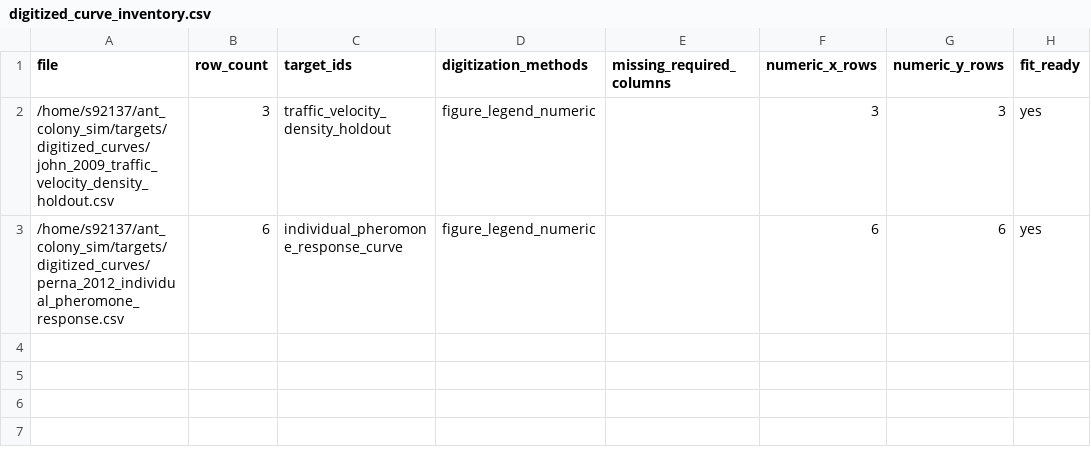
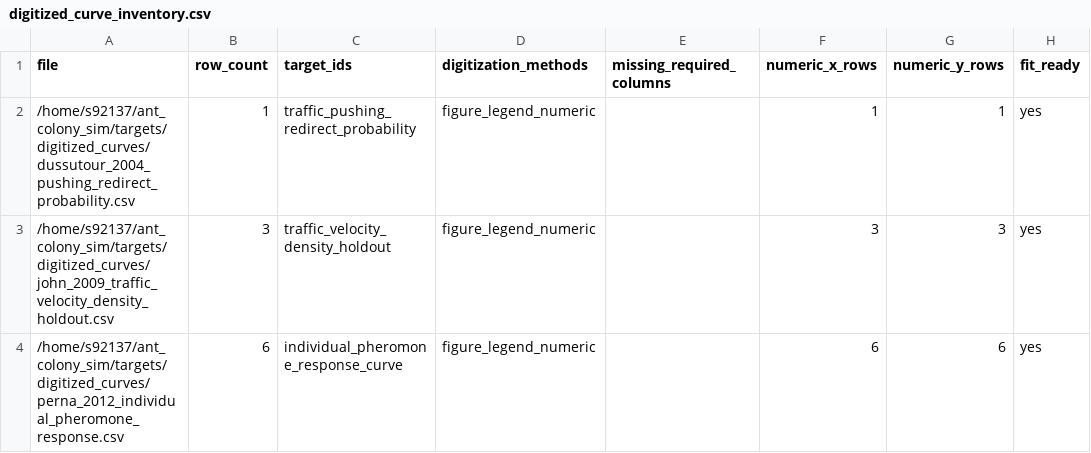
Before and after one commit to s9213712/ant-colony-sim, a CSV file: outputs/digitized_curve_inventory.csv, drawn as a sheet.

```diff
--- a/outputs/digitized_curve_inventory.csv
+++ b/outputs/digitized_curve_inventory.csv
@@ -1,2 +1,3 @@
 file,row_count,target_ids,digitization_methods,missing_required_columns,numeric_x_rows,numeric_y_rows,fit_ready
+/home/s92137/ant_colony_sim/targets/digitized_curves/dussutour_2004_pushing_redirect_probability.csv,1,traffic_pushing_redirect_probability,figure_legend_numeric,,1,1,yes
 /home/s92137/ant_colony_sim/targets/digitized_curves/john_2009_traffic_velocity_density_holdout.csv,3,traffic_velocity_density_holdout,figure_legend_numeric,,3,3,yes
```
Also changed, not shown: outputs/level5_replicate_statistics.csv, outputs/literature_corpus_120_evaluation.csv, 36 other files.
